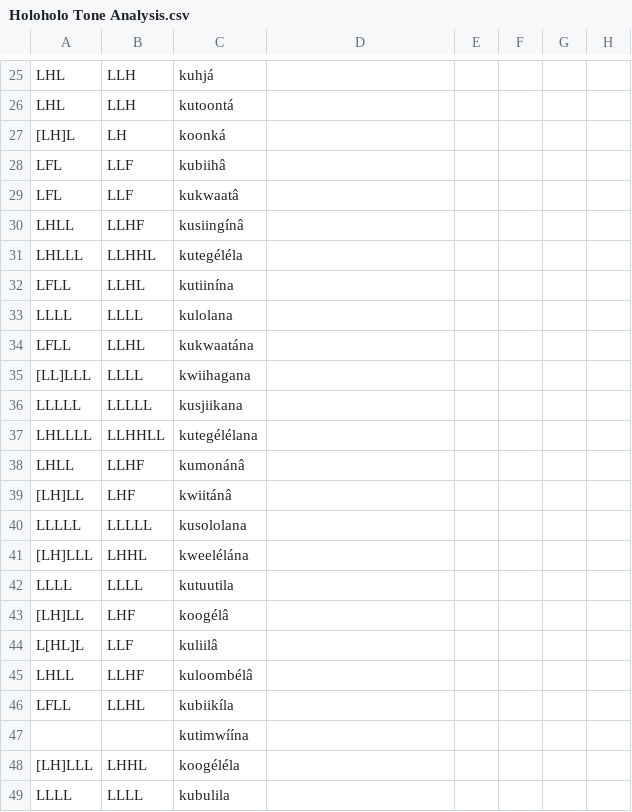
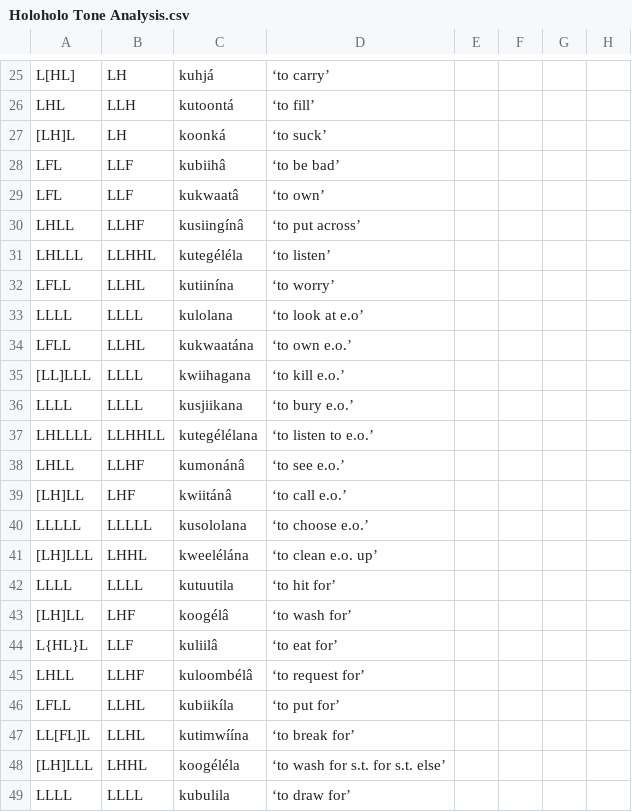
Before and after one commit to sozenozkan/rule-based-phonology, a CSV file: Holoholo Tone Analysis.csv, drawn as a sheet; only a part is shown, gaps mark what is left out; the diff covers the shown part only; the diff names each change by its address in the sheet, - before the commit and + after, or states it on an @@ line.

```diff
--- a/Holoholo Tone Analysis.csv
+++ b/Holoholo Tone Analysis.csv
-A25: LHL
+A25: L[HL]
-B25: LLH
+B25: LH
-D25: (empty)
+D25: ‘to carry’
-D26: (empty)
+D26: ‘to fill’
-D27: (empty)
+D27: ‘to suck’
-D28: (empty)
+D28: ‘to be bad’
-D29: (empty)
+D29: ‘to own’
-D30: (empty)
+D30: ‘to put across’
-D31: (empty)
+D31: ‘to listen’
-D32: (empty)
+D32: ‘to worry’
-D33: (empty)
+D33: ‘to look at e.o’
-D34: (empty)
+D34: ‘to own e.o.’
-D35: (empty)
+D35: ‘to kill e.o.’
-A36: LLLLL
+A36: LLLL
-B36: LLLLL
+B36: LLLL
-D36: (empty)
+D36: ‘to bury e.o.’
-D37: (empty)
+D37: ‘to listen to e.o.’
-D38: (empty)
+D38: ‘to see e.o.’
-D39: (empty)
+D39: ‘to call e.o.’
-D40: (empty)
+D40: ‘to choose e.o.’
-D41: (empty)
+D41: ‘to clean e.o. up’
-D42: (empty)
+D42: ‘to hit for’
-D43: (empty)
+D43: ‘to wash for’
-A44: L[HL]L
+A44: L{HL}L
-D44: (empty)
+D44: ‘to eat for’
-D45: (empty)
+D45: ‘to request for’
-D46: (empty)
+D46: ‘to put for’
-A47: (empty)
+A47: LL[FL]L
-B47: (empty)
+B47: LLHL
-D47: (empty)
+D47: ‘to break for’
-D48: (empty)
+D48: ‘to wash for s.t. for s.t. else’
-D49: (empty)
+D49: ‘to draw for’
```
Also changed, not shown: 94 edited cells elsewhere in this file, 1 other file.
